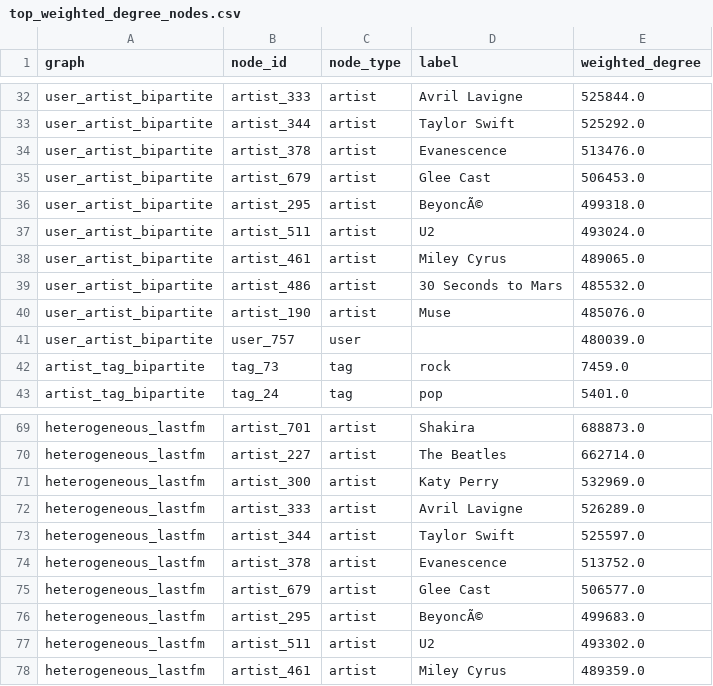
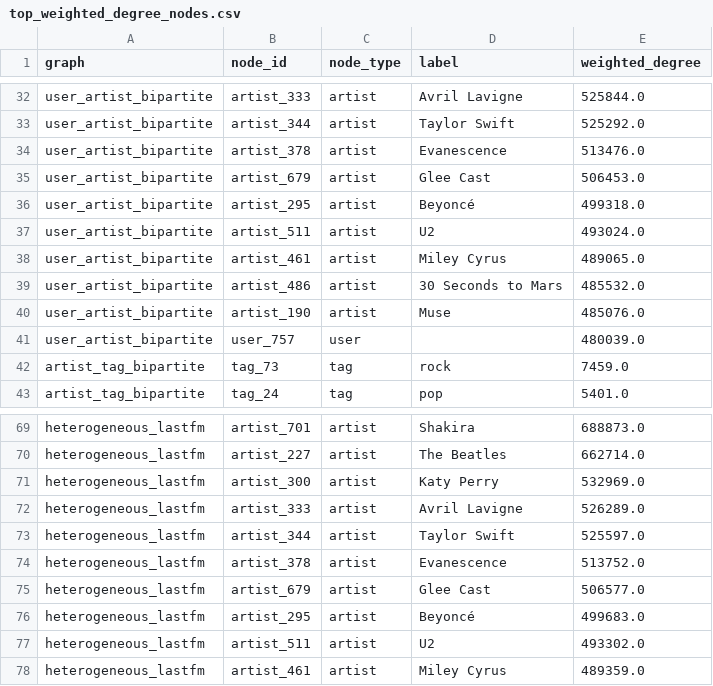
Before and after one commit to avelando/lastfm-graphs, a CSV file: reports/graphs/top_weighted_degree_nodes.csv, drawn as a sheet; only a part is shown, gaps mark what is left out.

Commit message:
Fix encoding issues for Beyoncé's name in CSV files and enhance CSV conversion script
- Corrected the encoding of Beyoncé's name from `BeyoncÃ©'' to `Beyoncé'' in both top_degree_nodes.csv and top_weighted_degree_nodes.csv.
- Updated the convert_to_csv.py script to handle UTF-8 encoding and fall back to Latin-1 if a UnicodeDecodeError occurs, improving robustness.
- Enhanced logging in the conversion process to indicate the encoding used for reading the input files.

```diff
--- a/reports/graphs/top_weighted_degree_nodes.csv
+++ b/reports/graphs/top_weighted_degree_nodes.csv
@@ -35,3 +35,3 @@ user_artist_bipartite,artist_378,artist,Evanescence,513476.0
 user_artist_bipartite,artist_679,artist,Glee Cast,506453.0
-user_artist_bipartite,artist_295,artist,BeyoncÃ©,499318.0
+user_artist_bipartite,artist_295,artist,Beyoncé,499318.0
 user_artist_bipartite,artist_511,artist,U2,493024.0
@@ -75,3 +75,3 @@ heterogeneous_lastfm,artist_378,artist,Evanescence,513752.0
 heterogeneous_lastfm,artist_679,artist,Glee Cast,506577.0
-heterogeneous_lastfm,artist_295,artist,BeyoncÃ©,499683.0
+heterogeneous_lastfm,artist_295,artist,Beyoncé,499683.0
 heterogeneous_lastfm,artist_511,artist,U2,493302.0
```
Also changed, not shown: reports/graphs/communities/user_user_friendship_communities.csv, reports/graphs/top_degree_nodes.csv, 18 other files.
